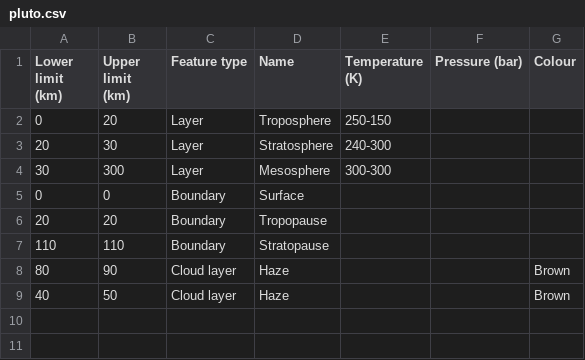
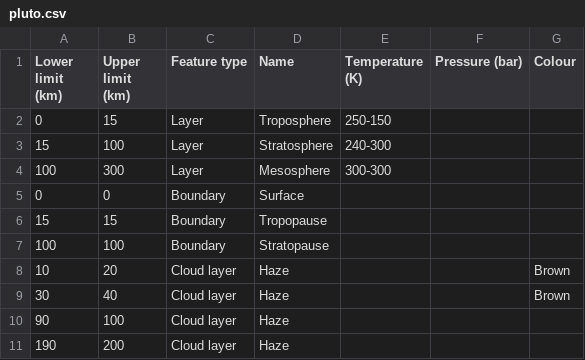
Before and after one commit to cosmos-book/cosmos-book.github.io, a CSV file: atmospheres/data/pluto.csv, drawn as a sheet.

Commit message:
Added Pluto data from March 2016 papers

```diff
--- a/atmospheres/data/pluto.csv
+++ b/atmospheres/data/pluto.csv
@@ -1,9 +1,11 @@
 Lower limit (km),Upper limit (km),Feature type,Name,Temperature (K),Pressure (bar),Colour
-0,20,Layer,Troposphere,250-150,,
-20,30,Layer,Stratosphere,240-300,,
-30,300,Layer,Mesosphere,300-300,,
+0,15,Layer,Troposphere,250-150,,
+15,100,Layer,Stratosphere,240-300,,
+100,300,Layer,Mesosphere,300-300,,
 0,0,Boundary,Surface,,,
-20,20,Boundary,Tropopause,,,
-110,110,Boundary,Stratopause,,,
-80,90,Cloud layer,Haze,,,Brown
-40,50,Cloud layer,Haze,,,Brown
+15,15,Boundary,Tropopause,,,
+100,100,Boundary,Stratopause,,,
+10,20,Cloud layer,Haze,,,Brown
+30,40,Cloud layer,Haze,,,Brown
+90,100,Cloud layer,Haze,,,
+190,200,Cloud layer,Haze,,,
```
Also changed, not shown: atmospheres/data/pluto_profile.csv.
